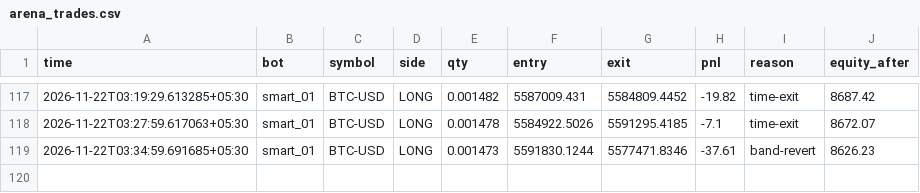
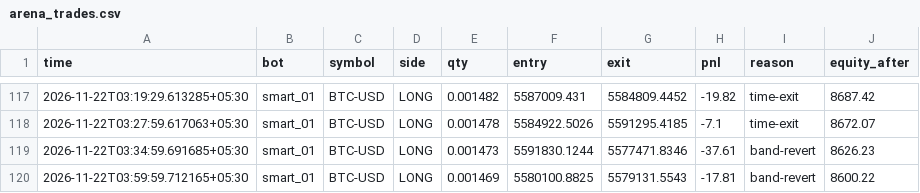
Before and after one commit to tusharghosh66-debug/night-trader, a CSV file: arena_trades.csv, drawn as a sheet; only a part is shown, gaps mark what is left out; the diff names each change by its address in the sheet, - before the commit and + after, or states it on an @@ line.

```diff
--- a/arena_trades.csv
+++ b/arena_trades.csv
+row 120: 2026-11-22T03:59:59.712165+05:30 | smart_01 | BTC-USD | LONG | 0.001469 | 5580100.8825 | 5579131.5543 | -17.81 | band-revert | 8600.22
```
Also changed, not shown: 6 other files.
